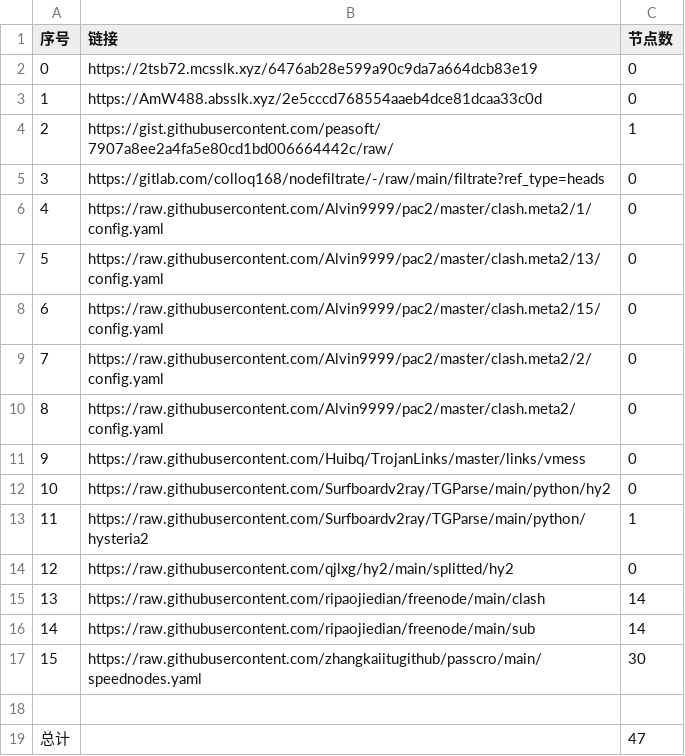
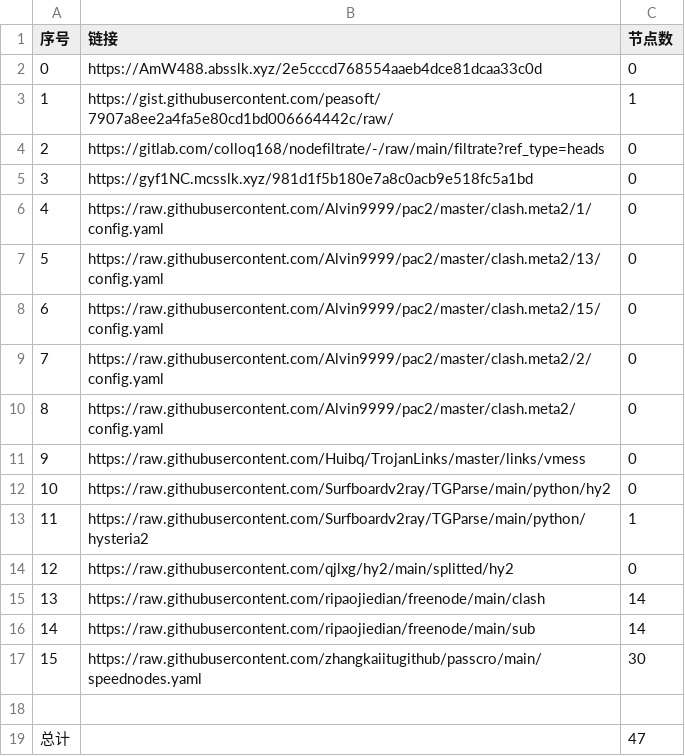
Before and after one commit to my-tv1/NoMoreWalls, a CSV file: list_result.csv, drawn as a sheet; removed rows and columns are numbered as before the commit, all else as after; the diff names each change by its address in the sheet, - before the commit and + after, or states it on an @@ line.

```diff
--- a/list_result.csv
+++ b/list_result.csv
-row 2: 0 | https://2tsb72.mcsslk.xyz/6476ab28e599a90c9da7a664dcb83e19 | 0
@@ column A (序号) renumbered between rows 2 and 4 @@
+row 5: 3 | https://gyf1NC.mcsslk.xyz/981d1f5b180e7a8c0acb9e518fc5a1bd | 0
```
Also changed, not shown: 3 other files.
